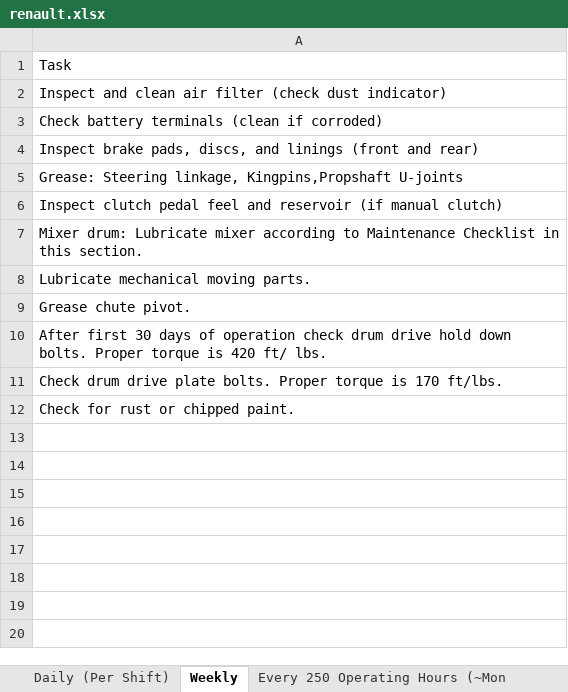
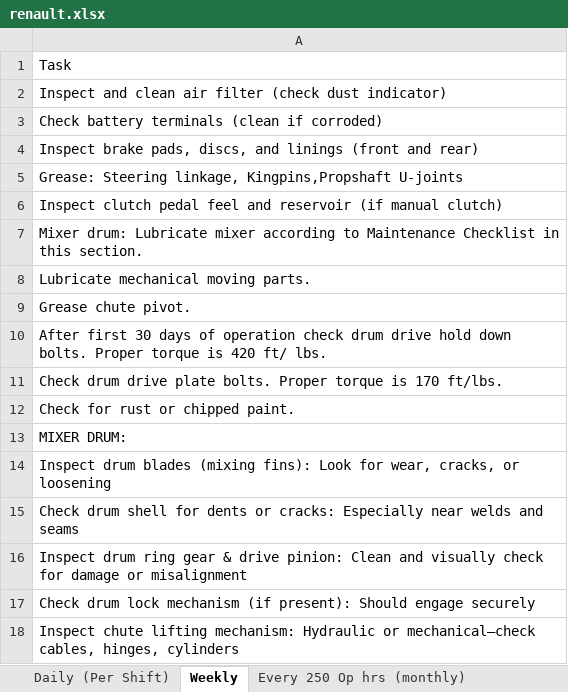
Before and after one commit to Henok-M7/Maintenance-schedule, an Excel workbook: schedule/mixer/renault.xlsx, sheet Weekly, drawn as a sheet; values as stored, in another font and other column widths than the file's, no borders; the diff names each change by its address in the sheet, - before the commit and + after, or states it on an @@ line.

```diff
--- a/schedule/mixer/renault.xlsx (sheet Weekly)
+++ b/schedule/mixer/renault.xlsx (sheet Weekly)
-sheet tab: Every 250 Operating Hours (~Mon
+sheet tab: Every 250 Op hrs (monthly)
+row 13: MIXER DRUM:
+row 14: Inspect drum blades (mixing fins): Look for wear, cracks, or loosening
+row 15: Check drum shell for dents or cracks: Especially near welds and seams
+row 16: Inspect drum ring gear & drive pinion: Clean and visually check for damage or misalignment
+row 17: Check drum lock mechanism (if present): Should engage securely
+row 18: Inspect chute lifting mechanism: Hydraulic or mechanical—check cables, hinges, cylinders
```
Also changed, not shown: sheet Daily (Per Shift), sheet Every 250 Op hrs (monthly), sheet Every 500 Op hrs (3 months), sheet Every 1000 op hrs (1 Annually), other sheet tabs, schedule/mixer/mercedes.xlsx, schedule/mixer/scania.xlsx.
